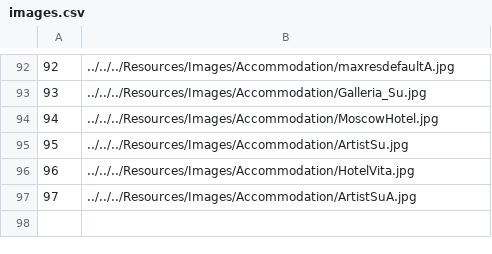
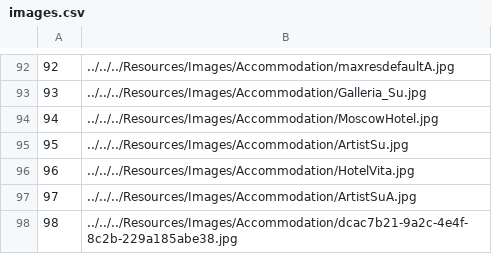
Before and after one commit to VeljkoW/Tourism-Accommodation-Management-App, a CSV file: Resources/Data/images.csv, drawn as a sheet; only a part is shown, gaps mark what is left out.

```diff
--- a/Resources/Data/images.csv
+++ b/Resources/Data/images.csv
@@ -97 +97,2 @@
 97|../../../Resources/Images/Accommodation/ArtistSuA.jpg
+98|../../../Resources/Images/Accommodation/dcac7b21-9a2c-4e4f-8c2b-229a185abe38.jpg
```
Also changed, not shown: Resources/Data/comments.csv, Resources/Data/reservedAccommodation.csv, 18 other files.
